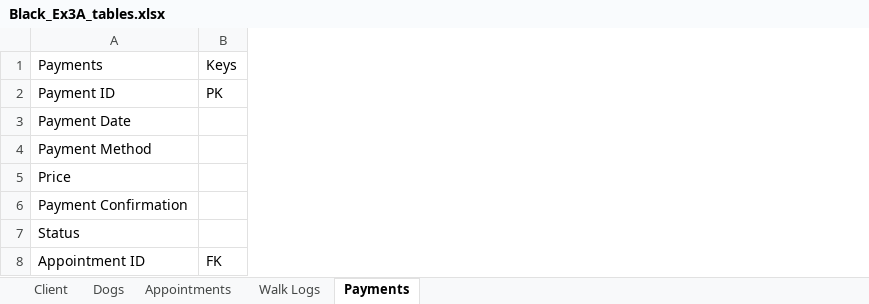
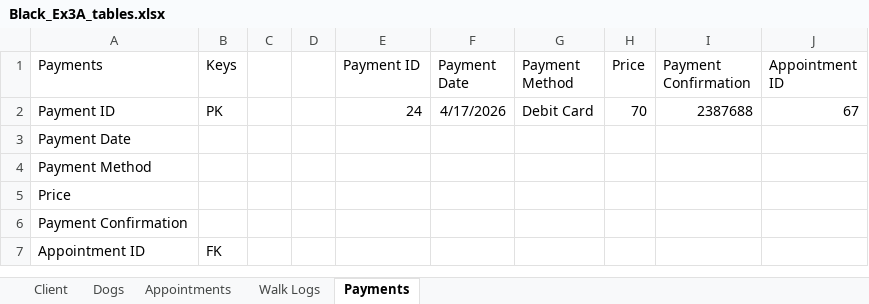
Before and after one commit to sguerrero777/W2_Workshop, an Excel workbook: Black_Ex3A_tables.xlsx, sheet Payments, drawn as a sheet; values as stored, in another font and other column widths than the file's, no borders; conditional formats and table styles not drawn; removed rows and columns are numbered as before the commit, all else as after; the diff names each change by its address in the sheet, - before the commit and + after, or states it on an @@ line.

```diff
--- a/Black_Ex3A_tables.xlsx (sheet Payments)
+++ b/Black_Ex3A_tables.xlsx (sheet Payments)
+column C, empty
+column D, empty
+column E (Payment ID), row 2: 24
+column F (Payment Date), row 2: 4/17/2026
+column G (Payment Method), row 2: Debit Card
+column H (Price), row 2: 70
+column I (Payment Confirmation), row 2: 2387688
+column J (Appointment ID), row 2: 67
-row 7: Status
```
Also changed, not shown: sheet Client, sheet Dogs, sheet Appointments, sheet Walk Logs.
